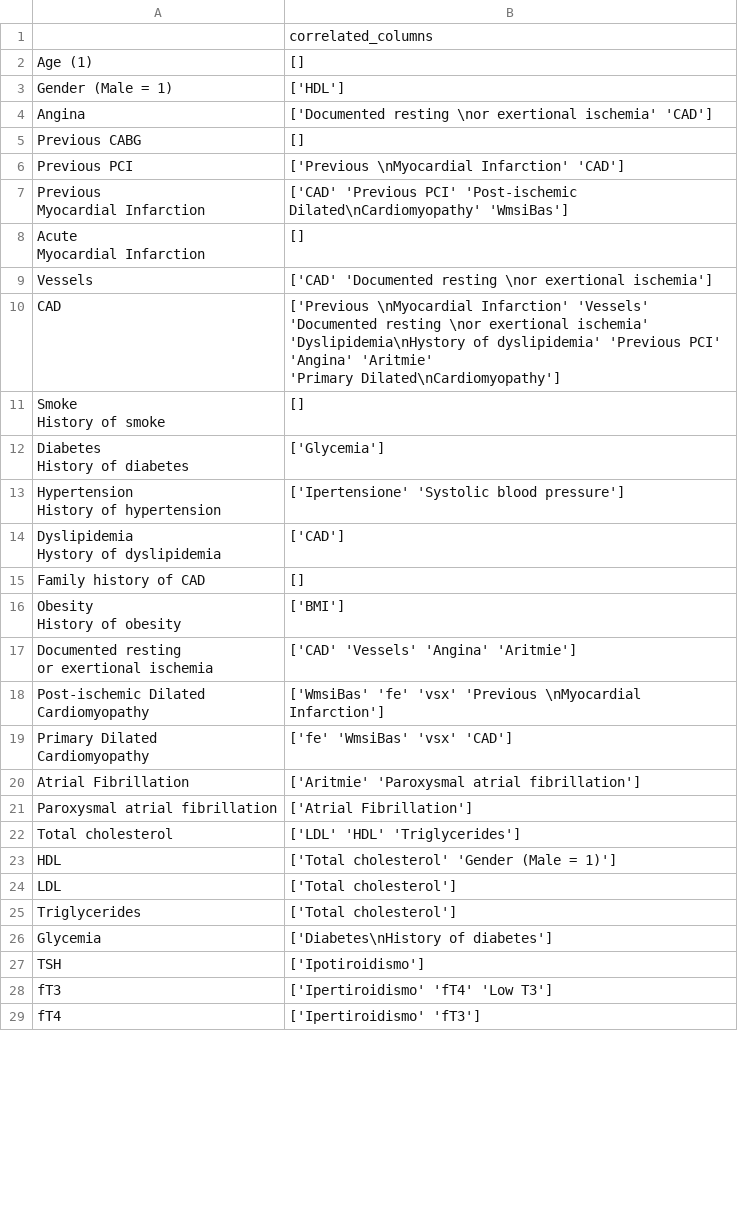
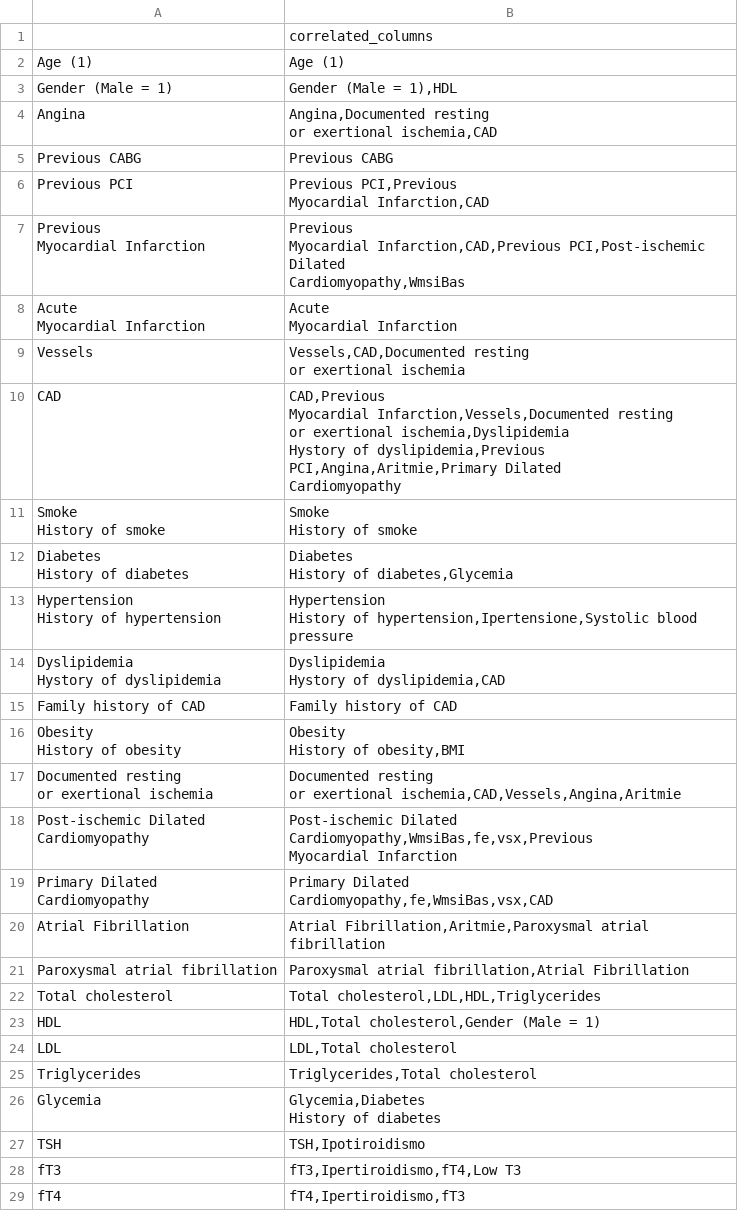
Before and after one commit to orientino/ml4cad, a CSV file: data/data/features_clustering/feat_cluster_0.3.csv, drawn as a sheet; only a part is shown; the diff covers the shown part only.

```diff
--- a/data/data/features_clustering/feat_cluster_0.3.csv
+++ b/data/data/features_clustering/feat_cluster_0.3.csv
@@ -1,42 +1,59 @@
 ,correlated_columns
-Age (1),[]
-Gender (Male = 1),['HDL']
-Angina,['Documented resting \nor exertional ischemia' 'CAD']
-Previous CABG,[]
-Previous PCI,['Previous \nMyocardial Infarction' 'CAD']
-"Previous
-Myocardial Infarction",['CAD' 'Previous PCI' 'Post-ischemic Dilated\nCardiomyopathy' 'WmsiBas']
-"Acute
-Myocardial Infarction",[]
-Vessels,['CAD' 'Documented resting \nor exertional ischemia']
-CAD,"['Previous \nMyocardial Infarction' 'Vessels'
- 'Documented resting \nor exertional ischemia'
- 'Dyslipidemia\nHystory of dyslipidemia' 'Previous PCI' 'Angina' 'Aritmie'
- 'Primary Dilated\nCardiomyopathy']"
-"Smoke
-History of smoke",[]
-"Diabetes
-History of diabetes",['Glycemia']
-"Hypertension
-History of hypertension",['Ipertensione' 'Systolic blood pressure']
-"Dyslipidemia
-Hystory of dyslipidemia",['CAD']
-Family history of CAD,[]
-"Obesity
-History of obesity",['BMI']
-"Documented resting
-or exertional ischemia",['CAD' 'Vessels' 'Angina' 'Aritmie']
-"Post-ischemic Dilated
-Cardiomyopathy",['WmsiBas' 'fe' 'vsx' 'Previous \nMyocardial Infarction']
-"Primary Dilated
-Cardiomyopathy",['fe' 'WmsiBas' 'vsx' 'CAD']
-Atrial Fibrillation,['Aritmie' 'Paroxysmal atrial fibrillation']
-Paroxysmal atrial fibrillation,['Atrial Fibrillation']
-Total cholesterol,['LDL' 'HDL' 'Triglycerides']
-HDL,['Total cholesterol' 'Gender (Male = 1)']
-LDL,['Total cholesterol']
-Triglycerides,['Total cholesterol']
-Glycemia,['Diabetes\nHistory of diabetes']
-TSH,['Ipotiroidismo']
-fT3,['Ipertiroidismo' 'fT4' 'Low T3']
-fT4,['Ipertiroidismo' 'fT3']
+Age (1),Age (1)
+Gender (Male = 1),"Gender (Male = 1),HDL"
+Angina,"Angina,Documented resting
+or exertional ischemia,CAD"
+Previous CABG,Previous CABG
+Previous PCI,"Previous PCI,Previous
+Myocardial Infarction,CAD"
+"Previous
+Myocardial Infarction","Previous
+Myocardial Infarction,CAD,Previous PCI,Post-ischemic Dilated
+Cardiomyopathy,WmsiBas"
+"Acute
+Myocardial Infarction","Acute
+Myocardial Infarction"
+Vessels,"Vessels,CAD,Documented resting
+or exertional ischemia"
+CAD,"CAD,Previous
+Myocardial Infarction,Vessels,Documented resting
+or exertional ischemia,Dyslipidemia
+Hystory of dyslipidemia,Previous PCI,Angina,Aritmie,Primary Dilated
+Cardiomyopathy"
+"Smoke
+History of smoke","Smoke
+History of smoke"
+"Diabetes
+History of diabetes","Diabetes
+History of diabetes,Glycemia"
+"Hypertension
+History of hypertension","Hypertension
+History of hypertension,Ipertensione,Systolic blood pressure"
+"Dyslipidemia
+Hystory of dyslipidemia","Dyslipidemia
+Hystory of dyslipidemia,CAD"
+Family history of CAD,Family history of CAD
+"Obesity
+History of obesity","Obesity
+History of obesity,BMI"
+"Documented resting
+or exertional ischemia","Documented resting
+or exertional ischemia,CAD,Vessels,Angina,Aritmie"
+"Post-ischemic Dilated
+Cardiomyopathy","Post-ischemic Dilated
+Cardiomyopathy,WmsiBas,fe,vsx,Previous
+Myocardial Infarction"
+"Primary Dilated
+Cardiomyopathy","Primary Dilated
+Cardiomyopathy,fe,WmsiBas,vsx,CAD"
+Atrial Fibrillation,"Atrial Fibrillation,Aritmie,Paroxysmal atrial fibrillation"
+Paroxysmal atrial fibrillation,"Paroxysmal atrial fibrillation,Atrial Fibrillation"
+Total cholesterol,"Total cholesterol,LDL,HDL,Triglycerides"
+HDL,"HDL,Total cholesterol,Gender (Male = 1)"
+LDL,"LDL,Total cholesterol"
+Triglycerides,"Triglycerides,Total cholesterol"
+Glycemia,"Glycemia,Diabetes
+History of diabetes"
+TSH,"TSH,Ipotiroidismo"
+fT3,"fT3,Ipertiroidismo,fT4,Low T3"
+fT4,"fT4,Ipertiroidismo,fT3"
```
Also changed, not shown: 28 edited cells elsewhere in this file, data/data/features_clustering/feat_cluster_0.4.csv, 5 other files.
